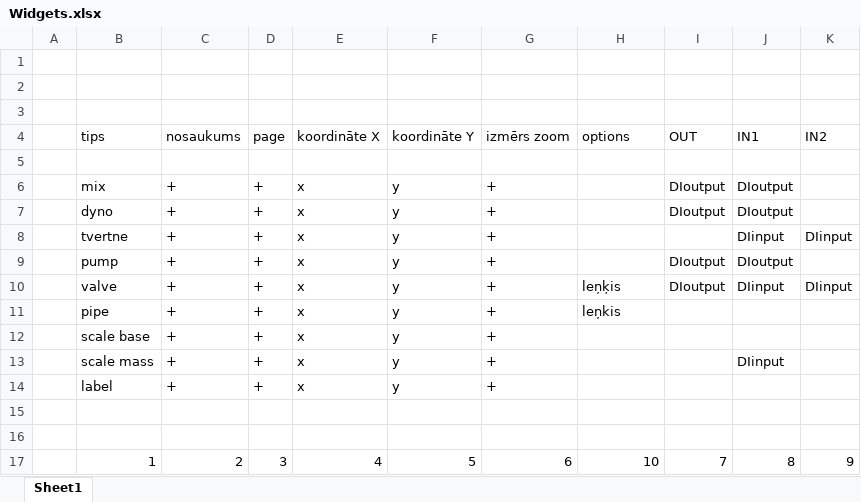
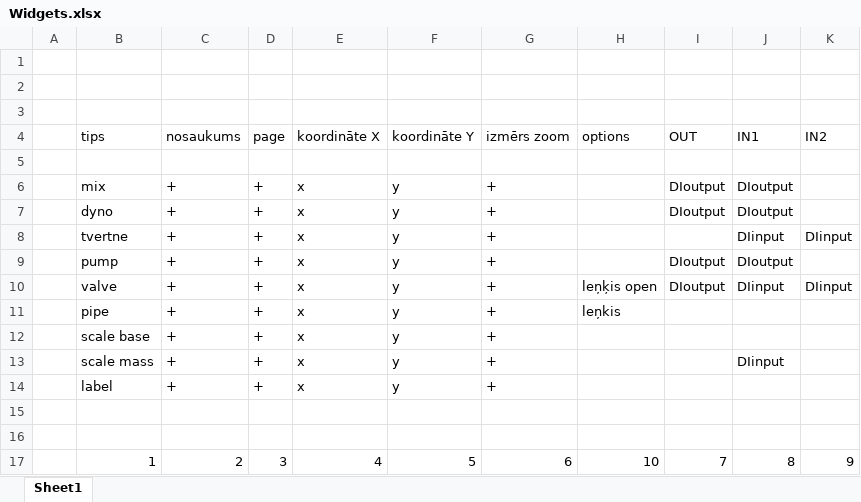
Before and after one commit to kasarkonic/Sauka1, an Excel workbook: Doc/Widgets.xlsx, sheet Sheet1, drawn as a sheet; values as stored, in another font and other column widths than the file's, no borders; the diff names each change by its address in the sheet, - before the commit and + after, or states it on an @@ line.

```diff
--- a/Doc/Widgets.xlsx (sheet Sheet1)
+++ b/Doc/Widgets.xlsx (sheet Sheet1)
-H10 (options): leņķis
+H10 (options): leņķis open
```
Also changed, not shown: 6 other files.
